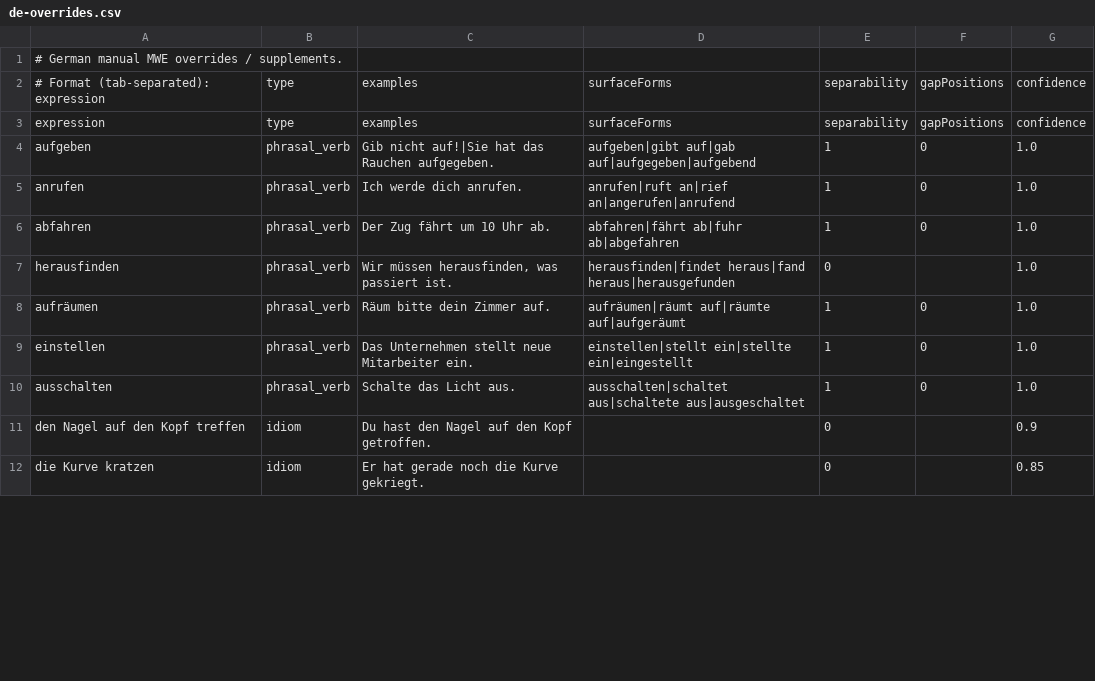
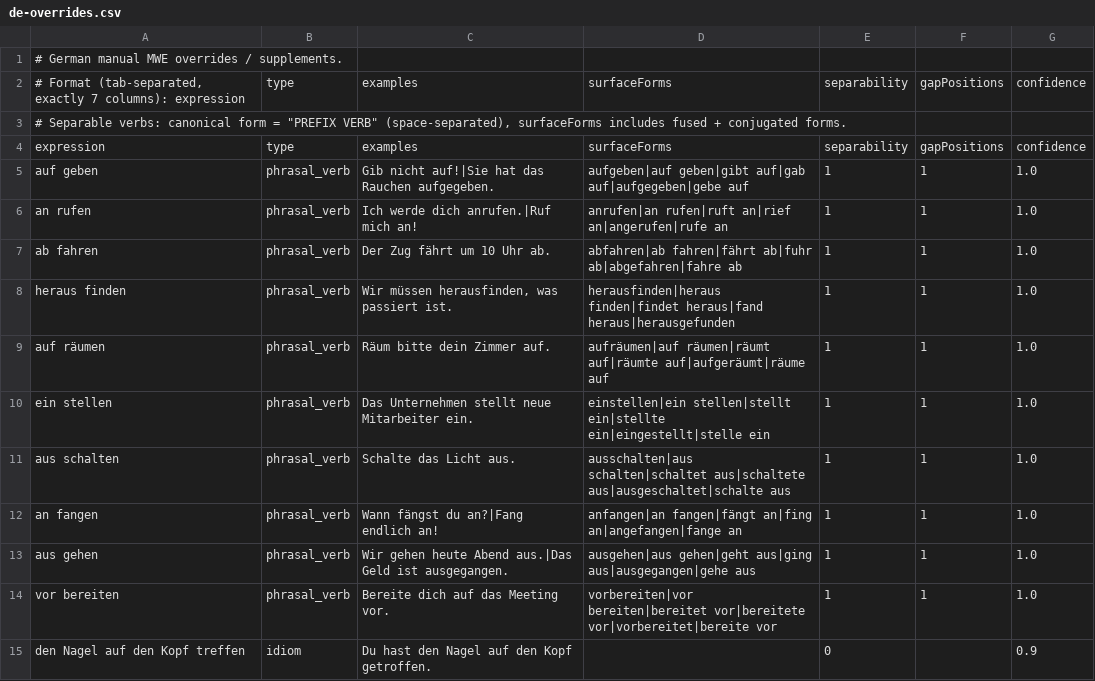
Before and after one commit to bl4cktrum/lingualens-mwe-data, a CSV file: data/manual/de-overrides.csv, drawn as a sheet; only a part is shown; the shorter side is filled out with more unchanged rows; the diff covers the shown part only.

Commit message:
fix: German separable verbs — split canonical form, fix CSV column count

```diff
--- a/data/manual/de-overrides.csv
+++ b/data/manual/de-overrides.csv
@@ -1,11 +1,15 @@
 # German manual MWE overrides / supplements.
-# Format (tab-separated): expression	type	examples	surfaceForms	separability	gapPositions	confidence
+# Format (tab-separated, exactly 7 columns): expression	type	examples	surfaceForms	separability	gapPositions	confidence
+# Separable verbs: canonical form = "PREFIX VERB" (space-separated), surfaceForms includes fused + conjugated forms.
 expression	type	examples	surfaceForms	separability	gapPositions	confidence
-aufgeben	phrasal_verb	Gib nicht auf!|Sie hat das Rauchen aufgegeben.	aufgeben|gibt auf|gab auf|aufgegeben|aufgebend	1	0	1.0
-anrufen	phrasal_verb	Ich werde dich anrufen.	anrufen|ruft an|rief an|angerufen|anrufend	1	0	1.0
-abfahren	phrasal_verb	Der Zug fährt um 10 Uhr ab.	abfahren|fährt ab|fuhr ab|abgefahren	1	0	1.0
-herausfinden	phrasal_verb	Wir müssen herausfinden, was passiert ist.	herausfinden|findet heraus|fand heraus|herausgefunden	0		1.0
-aufräumen	phrasal_verb	Räum bitte dein Zimmer auf.	aufräumen|räumt auf|räumte auf|aufgeräumt	1	0	1.0
-einstellen	phrasal_verb	Das Unternehmen stellt neue Mitarbeiter ein.	einstellen|stellt ein|stellte ein|eingestellt	1	0	1.0
-ausschalten	phrasal_verb	Schalte das Licht aus.	ausschalten|schaltet aus|schaltete aus|ausgeschaltet	1	0	1.0
+auf geben	phrasal_verb	Gib nicht auf!|Sie hat das Rauchen aufgegeben.	aufgeben|auf geben|gibt auf|gab auf|aufgegeben|gebe auf	1	1	1.0
+an rufen	phrasal_verb	Ich werde dich anrufen.|Ruf mich an!	anrufen|an rufen|ruft an|rief an|angerufen|rufe an	1	1	1.0
+ab fahren	phrasal_verb	Der Zug fährt um 10 Uhr ab.	abfahren|ab fahren|fährt ab|fuhr ab|abgefahren|fahre ab	1	1	1.0
+heraus finden	phrasal_verb	Wir müssen herausfinden, was passiert ist.	herausfinden|heraus finden|findet heraus|fand heraus|herausgefunden	1	1	1.0
+auf räumen	phrasal_verb	Räum bitte dein Zimmer auf.	aufräumen|auf räumen|räumt auf|räumte auf|aufgeräumt|räume auf	1	1	1.0
+ein stellen	phrasal_verb	Das Unternehmen stellt neue Mitarbeiter ein.	einstellen|ein stellen|stellt ein|stellte ein|eingestellt|stelle ein	1	1	1.0
+aus schalten	phrasal_verb	Schalte das Licht aus.	ausschalten|aus schalten|schaltet aus|schaltete aus|ausgeschaltet|schalte aus	1	1	1.0
+an fangen	phrasal_verb	Wann fängst du an?|Fang endlich an!	anfangen|an fangen|fängt an|fing an|angefangen|fange an	1	1	1.0
+aus gehen	phrasal_verb	Wir gehen heute Abend aus.|Das Geld ist ausgegangen.	ausgehen|aus gehen|geht aus|ging aus|ausgegangen|gehe aus	1	1	1.0
+vor bereiten	phrasal_verb	Bereite dich auf das Meeting vor.	vorbereiten|vor bereiten|bereitet vor|bereitete vor|vorbereitet|bereite vor	1	1	1.0
 den Nagel auf den Kopf treffen	idiom	Du hast den Nagel auf den Kopf getroffen.		0		0.9
```
Also changed, not shown: 6 added rows, 1 removed row and 2 edited cells elsewhere in this file, 3 other files.
